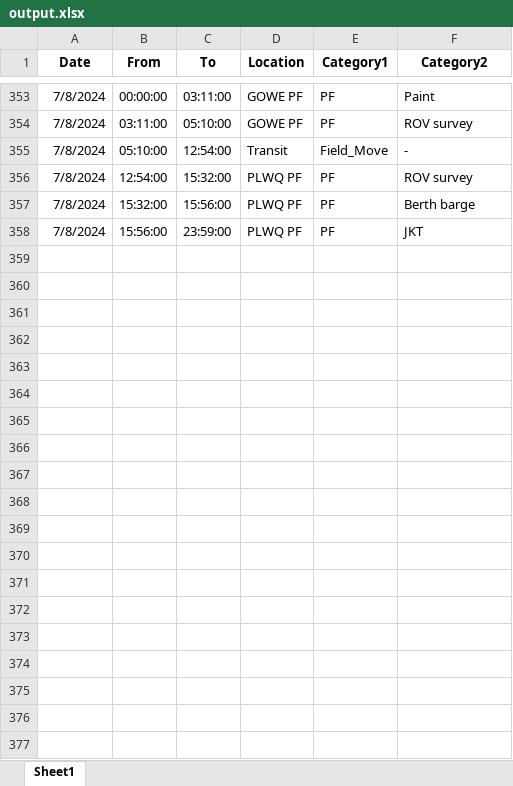
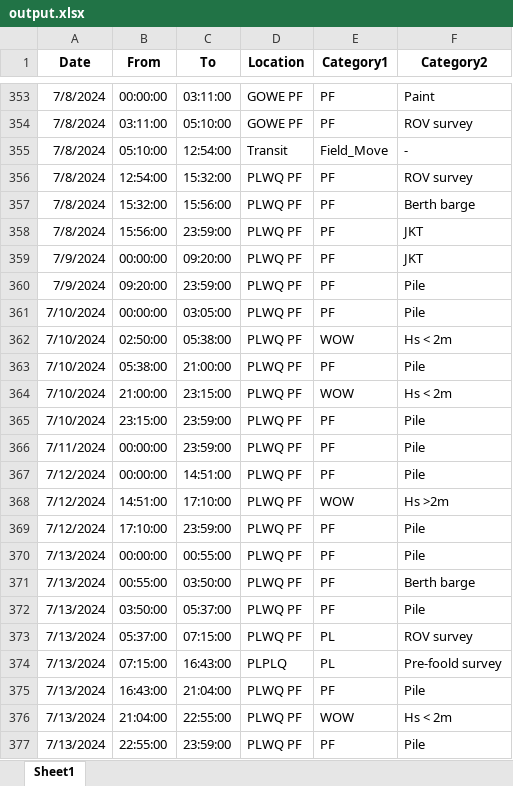
Before and after one commit to sho0513hei/DPR_HTL_1, an Excel workbook: output.xlsx, sheet Sheet1, drawn as a sheet; only a part is shown, gaps mark what is left out; values as stored, in another font and other column widths than the file's, no borders; the diff covers the shown part only; the diff names each change by its address in the sheet, - before the commit and + after, or states it on an @@ line.

Commit message:
Add files via upload

```diff
--- a/output.xlsx (sheet Sheet1)
+++ b/output.xlsx (sheet Sheet1)
+row 359: 7/9/2024 | 00:00:00 | 09:20:00 | PLWQ PF | PF | JKT
+row 360: 7/9/2024 | 09:20:00 | 23:59:00 | PLWQ PF | PF | Pile
+row 361: 7/10/2024 | 00:00:00 | 03:05:00 | PLWQ PF | PF | Pile
+row 362: 7/10/2024 | 02:50:00 | 05:38:00 | PLWQ PF | WOW | Hs < 2m
+row 363: 7/10/2024 | 05:38:00 | 21:00:00 | PLWQ PF | PF | Pile
+row 364: 7/10/2024 | 21:00:00 | 23:15:00 | PLWQ PF | WOW | Hs < 2m
+row 365: 7/10/2024 | 23:15:00 | 23:59:00 | PLWQ PF | PF | Pile
+row 366: 7/11/2024 | 00:00:00 | 23:59:00 | PLWQ PF | PF | Pile
+row 367: 7/12/2024 | 00:00:00 | 14:51:00 | PLWQ PF | PF | Pile
+row 368: 7/12/2024 | 14:51:00 | 17:10:00 | PLWQ PF | WOW | Hs >2m
+row 369: 7/12/2024 | 17:10:00 | 23:59:00 | PLWQ PF | PF | Pile
+row 370: 7/13/2024 | 00:00:00 | 00:55:00 | PLWQ PF | PF | Pile
+row 371: 7/13/2024 | 00:55:00 | 03:50:00 | PLWQ PF | PF | Berth barge
+row 372: 7/13/2024 | 03:50:00 | 05:37:00 | PLWQ PF | PF | Pile
+row 373: 7/13/2024 | 05:37:00 | 07:15:00 | PLWQ PF | PL | ROV survey
+row 374: 7/13/2024 | 07:15:00 | 16:43:00 | PLPLQ | PL | Pre-foold survey
+row 375: 7/13/2024 | 16:43:00 | 21:04:00 | PLWQ PF | PF | Pile
+row 376: 7/13/2024 | 21:04:00 | 22:55:00 | PLWQ PF | WOW | Hs < 2m
+row 377: 7/13/2024 | 22:55:00 | 23:59:00 | PLWQ PF | PF | Pile
```
Also changed, not shown: 56 added rows and 3 edited cells elsewhere in this sheet.
